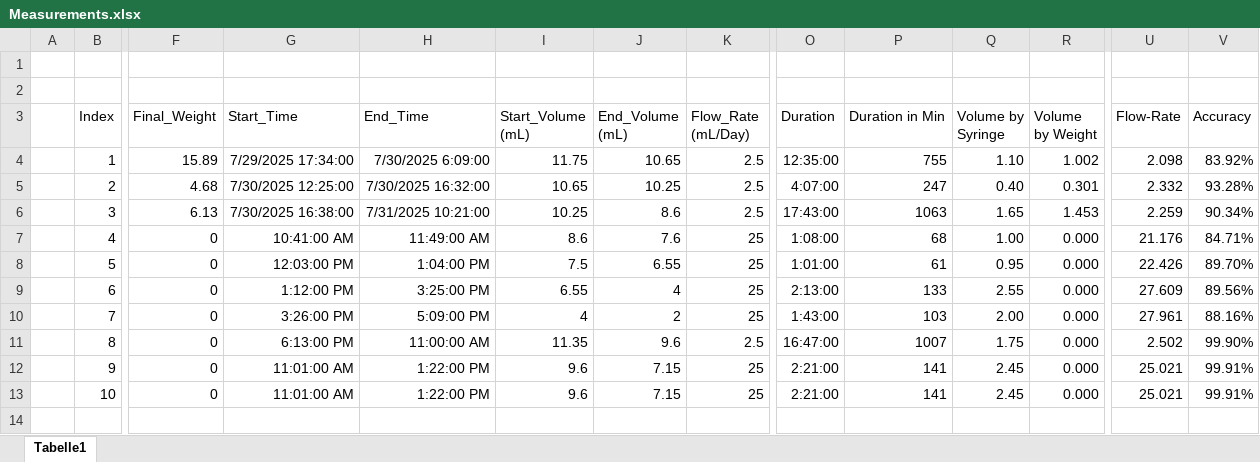
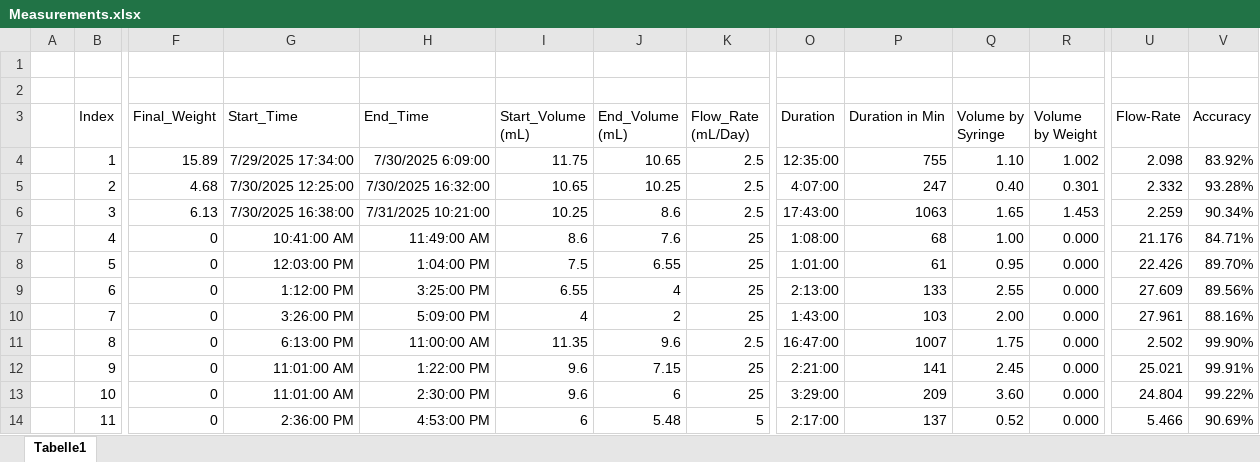
Before and after one commit to RamzanJamali/Perfusion_System, an Excel workbook: Measurements.xlsx, sheet Tabelle1, drawn as a sheet; only a part is shown, gaps mark what is left out; values as stored, in another font and other column widths than the file's, no borders; conditional formats and table styles not drawn; rows hold the shown columns only; the diff names each change by its address in the sheet, - before the commit and + after, or states it on an @@ line.

```diff
--- a/Measurements.xlsx (sheet Tabelle1)
+++ b/Measurements.xlsx (sheet Tabelle1)
-H13 (End_Time): 1:22:00 PM
+H13 (End_Time): 2:30:00 PM
-J13 (End_Volume (mL)): 7.15
+J13 (End_Volume (mL)): 6
-O13 (Duration): 2:21:00
+O13 (Duration): 3:29:00
-P13 (Duration in Min): 141
+P13 (Duration in Min): 209
-Q13 (Volume by Syringe): 2.45
+Q13 (Volume by Syringe): 3.60
-U13 (Flow-Rate): 25.021
+U13 (Flow-Rate): 24.804
-V13 (Accuracy): 99.91%
+V13 (Accuracy): 99.22%
+row 14:  | 11 | 0 | 2:36:00 PM | 4:53:00 PM | 6 | 5.48 | 5 | 2:17:00 | 137 | 0.52 | 0.000 | 5.466 | 90.69%
```
Also changed, not shown: 1 other file.
